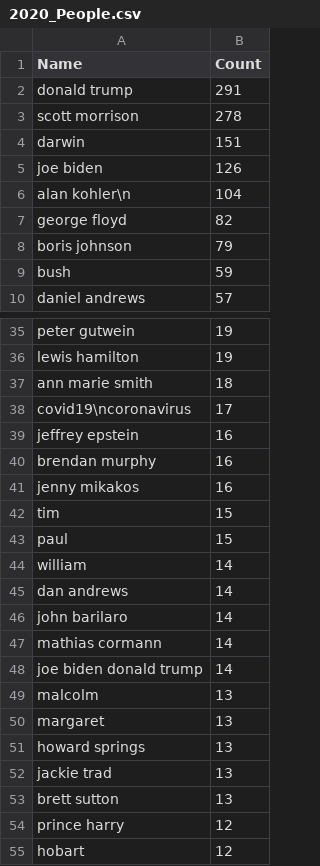
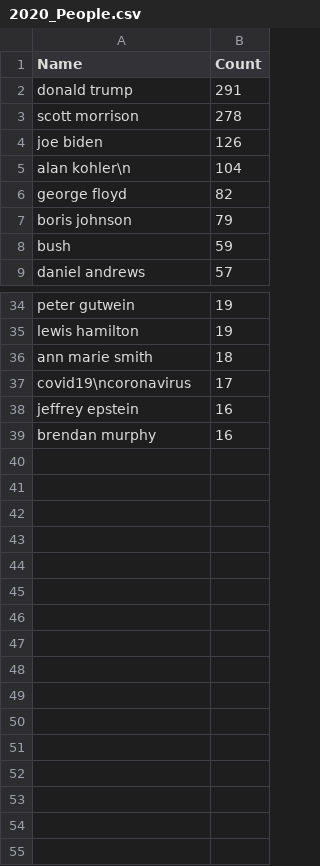
Before and after one commit to rakesh-patnaik/cs416narrativevisualisation, a CSV file: Data/2020_People.csv, drawn as a sheet; only a part is shown, gaps mark what is left out.

```diff
--- a/Data/2020_People.csv
+++ b/Data/2020_People.csv
@@ -3,3 +3,2 @@ donald trump,291
 scott morrison,278
-darwin,151
 joe biden,126
@@ -40,16 +39 @@ jeffrey epstein,16
 brendan murphy,16
-jenny mikakos,16
-tim,15
-paul,15
-william,14
-dan andrews,14
-john barilaro,14
-mathias cormann,14
-joe biden donald trump,14
-malcolm,13
-margaret,13
-howard springs,13
-jackie trad,13
-brett sutton,13
-prince harry,12
-hobart,12
```
Also changed, not shown: Data/2017_People.csv, Data/2018_People.csv, 25 other files.
